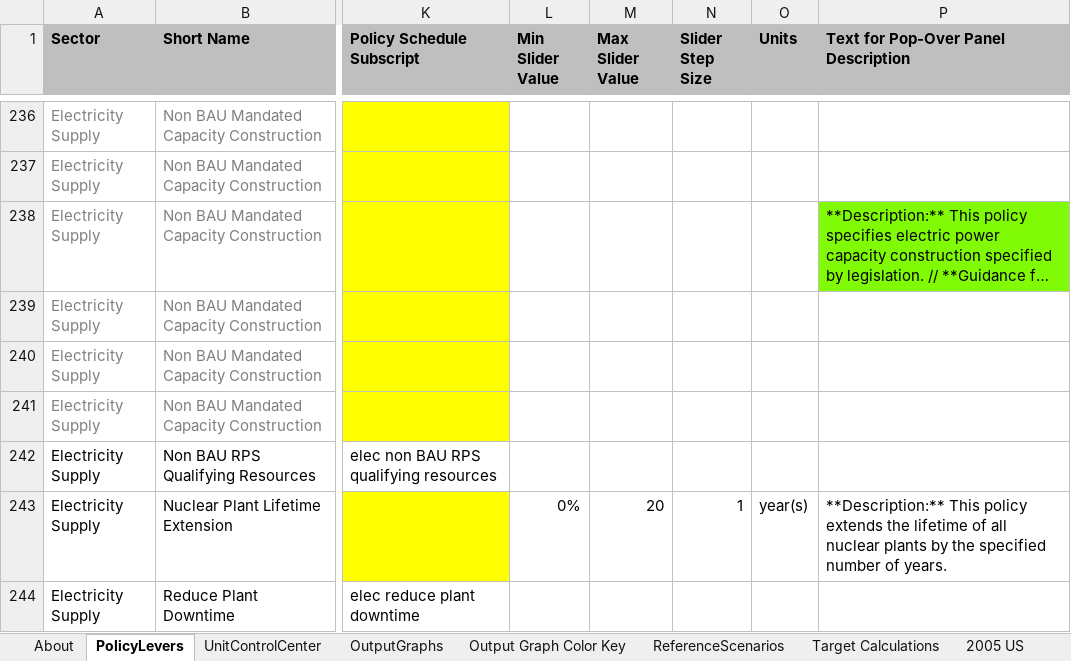
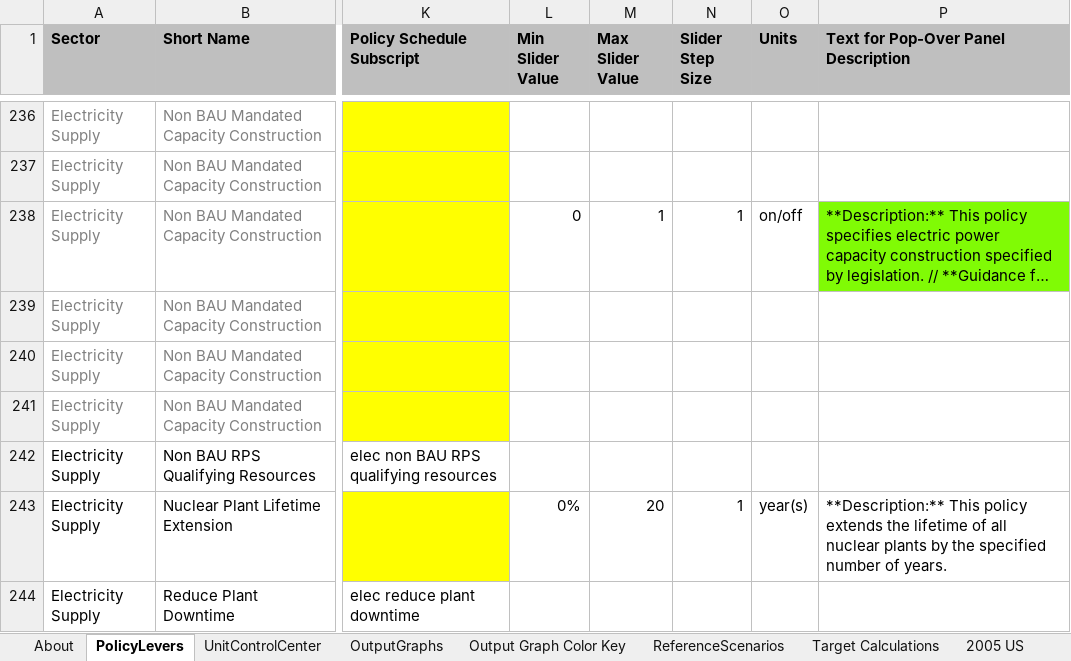
Before and after one commit to EnergyInnovation/eps-virginia, an Excel workbook: WebAppData.xlsx, sheet PolicyLevers, drawn as a sheet; only a part is shown, gaps mark what is left out; long unchanged cells end in …; values as stored, in another font and other column widths than the file's, no borders; conditional formats not drawn; the diff names each change by its address in the sheet, - before the commit and + after, or states it on an @@ line.

Commit message:
Updated Webapp

```diff
--- a/WebAppData.xlsx (sheet PolicyLevers)
+++ b/WebAppData.xlsx (sheet PolicyLevers)
-L238 (Min Slider Value): (empty)
+L238 (Min Slider Value): 0
-M238 (Max Slider Value): (empty)
+M238 (Max Slider Value): 1
-N238 (Slider Step Size): (empty)
+N238 (Slider Step Size): 1
-O238 (Units): (empty)
+O238 (Units): on/off
```
